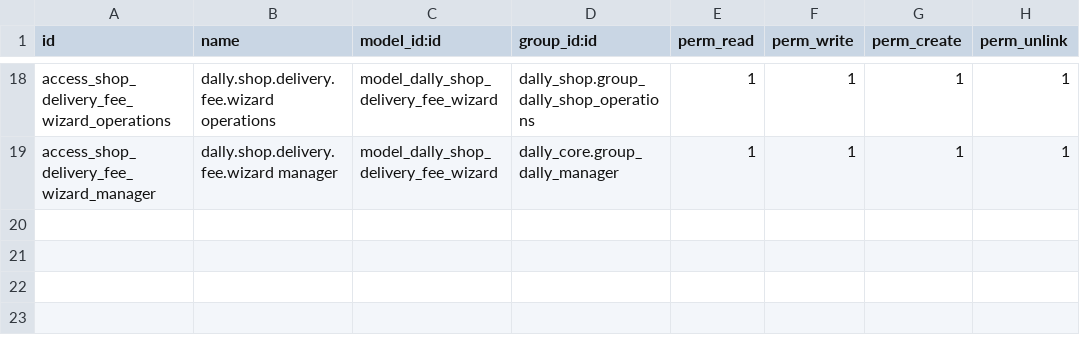
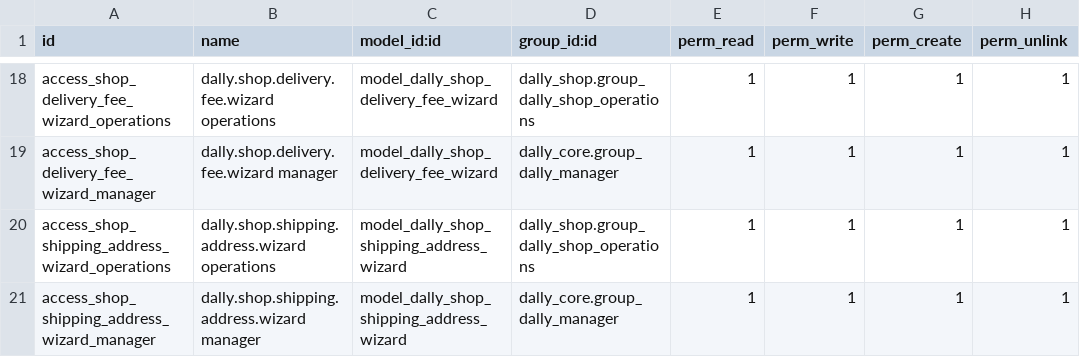
Before and after one commit to gsentsas/dallytrading, a CSV file: odoo/custom-addons/dally_shop/security/ir.model.access.csv, drawn as a sheet; only a part is shown, gaps mark what is left out; the diff names each change by its address in the sheet, - before the commit and + after, or states it on an @@ line.

Commit message:
feat(shop): grant guarded shipping wizard access

```diff
--- a/odoo/custom-addons/dally_shop/security/ir.model.access.csv
+++ b/odoo/custom-addons/dally_shop/security/ir.model.access.csv
+row 20: access_shop_shipping_address_wizard_operations | dally.shop.shipping.address.wizard operations | model_dally_shop_shipping_address_wizard | dally_shop.group_dally_shop_operations | 1 | 1 | 1 | 1
+row 21: access_shop_shipping_address_wizard_manager | dally.shop.shipping.address.wizard manager | model_dally_shop_shipping_address_wizard | dally_core.group_dally_manager | 1 | 1 | 1 | 1
```
